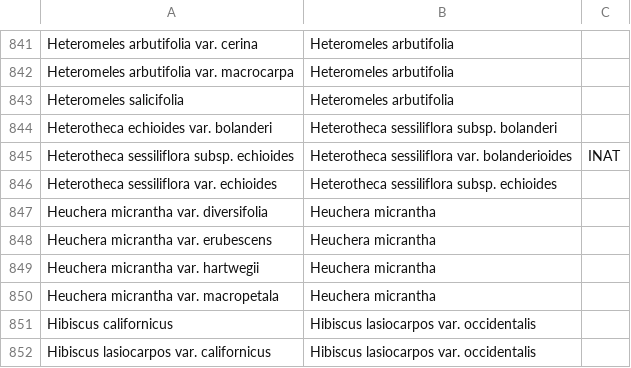
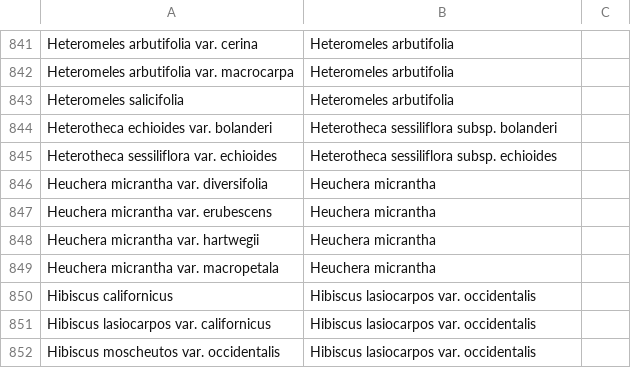
Before and after one commit to ca-plants/ca-plant-list, a CSV file: data/synonyms.csv, drawn as a sheet; only a part is shown, gaps mark what is left out; the shorter side is filled out with more unchanged rows; the diff names each change by its address in the sheet, - before the commit and + after, or states it on an @@ line.

```diff
--- a/data/synonyms.csv
+++ b/data/synonyms.csv
-row 845: Heterotheca sessiliflora subsp. echioides | Heterotheca sessiliflora var. bolanderioides | INAT
```
Also changed, not shown: data/taxa.csv, 3 other files.
